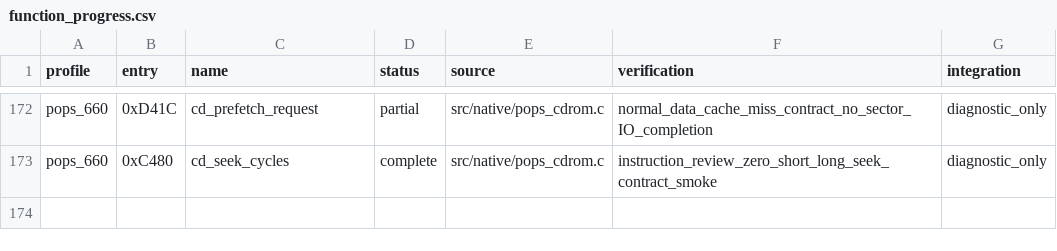
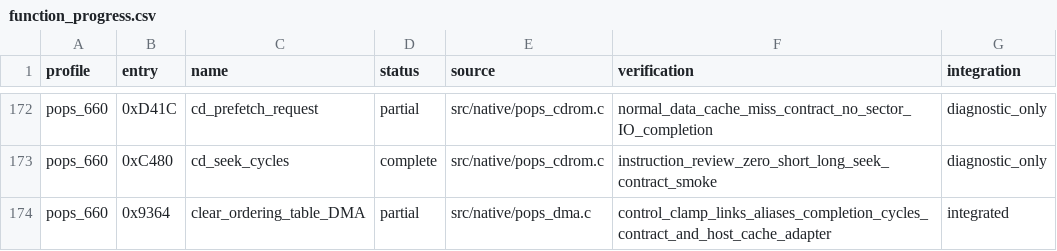
Before and after one commit to frangarcj/RePOPS, a CSV file: data/function_progress.csv, drawn as a sheet; only a part is shown, gaps mark what is left out; the diff names each change by its address in the sheet, - before the commit and + after, or states it on an @@ line.

Commit message:
feat(dma): reconstruct ordering-table links and channel completion

```diff
--- a/data/function_progress.csv
+++ b/data/function_progress.csv
+row 174: pops_660 | 0x9364 | clear_ordering_table_DMA | partial | src/native/pops_dma.c | control_clamp_links_aliases_completion_cycles_contract_and_host_cache_adapter | integrated
```
Also changed, not shown: 5 other files.
